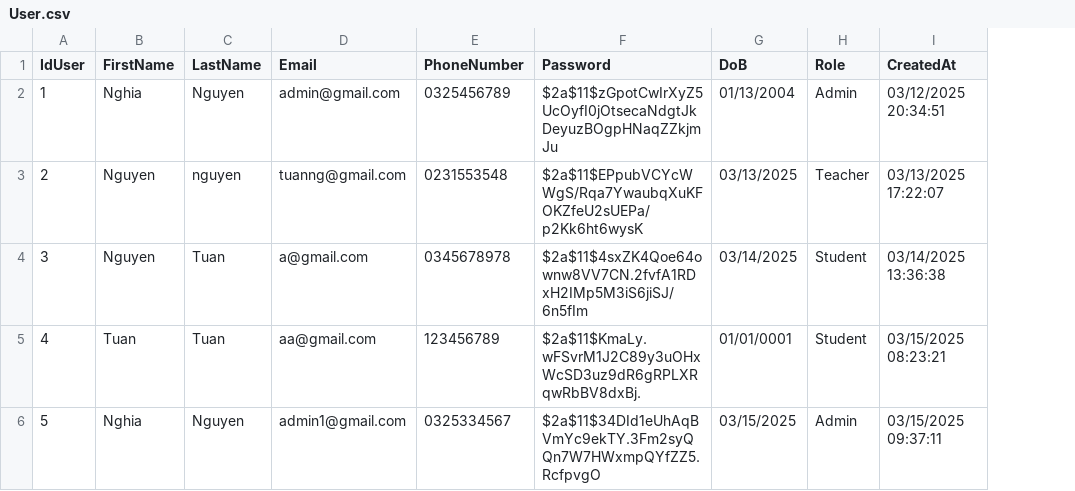
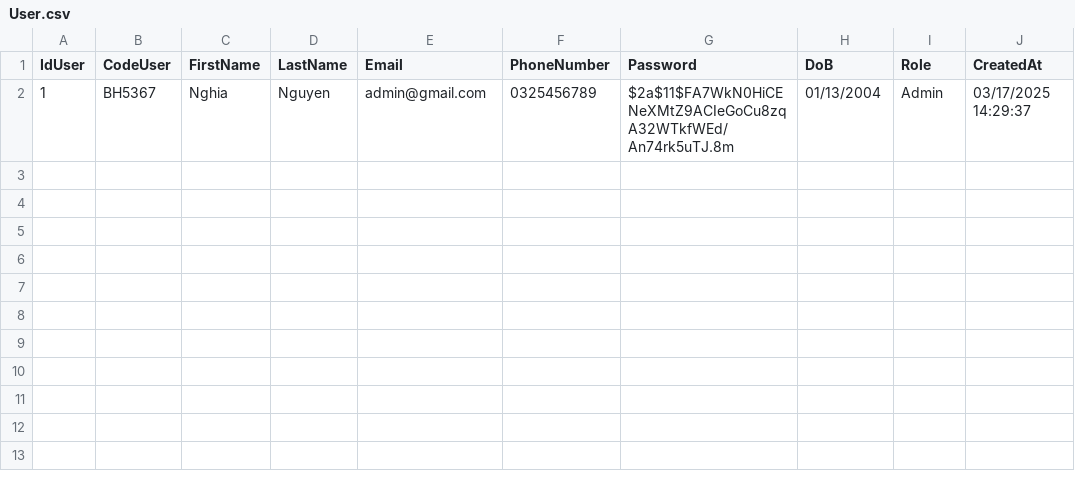
Before and after one commit to HuuNghia1301/APDP, a CSV file: CsvService/User.csv, drawn as a sheet; removed rows and columns are numbered as before the commit, all else as after; the diff names each change by its address in the sheet, - before the commit and + after, or states it on an @@ line.

```diff
--- a/CsvService/User.csv
+++ b/CsvService/User.csv
+column B (CodeUser), row 2: BH5367
-G2 (Password): $2a$11$zGpotCwIrXyZ5UcOyfI0jOtsecaNdgtJkDeyuzBOgpHNaqZZkjmJu
+G2 (Password): $2a$11$FA7WkN0HiCENeXMtZ9ACIeGoCu8zqA32WTkfWEd/An74rk5uTJ.8m
-J2 (CreatedAt): 03/12/2025 20:34:51
+J2 (CreatedAt): 03/17/2025 14:29:37
-row 3: 2 | Nguyen | nguyen | tuanng@gmail.com | 0231553548 | $2a$11$EPpubVCYcWWgS/Rqa7YwaubqXuKFOKZfeU2sUEPa/p2Kk6ht6wysK | 03/13/2025 | Teacher | 03/13/2025 17:22:07
-row 4: 3 | Nguyen | Tuan | a@gmail.com | 0345678978 | $2a$11$4sxZK4Qoe64ownw8VV7CN.2fvfA1RDxH2IMp5M3iS6jiSJ/6n5fIm | 03/14/2025 | Student | 03/14/2025 13:36:38
-row 5: 4 | Tuan | Tuan | aa@gmail.com | 123456789 | $2a$11$KmaLy.wFSvrM1J2C89y3uOHxWcSD3uz9dR6gRPLXRqwRbBV8dxBj. | 01/01/0001 | Student | 03/15/2025 08:23:21
-row 6: 5 | Nghia | Nguyen | admin1@gmail.com | 0325334567 | $2a$11$34DId1eUhAqBVmYc9ekTY.3Fm2syQQn7W7HWxmpQYfZZ5.RcfpvgO | 03/15/2025 | Admin | 03/15/2025 09:37:11
```
Also changed, not shown: 40 other files.
